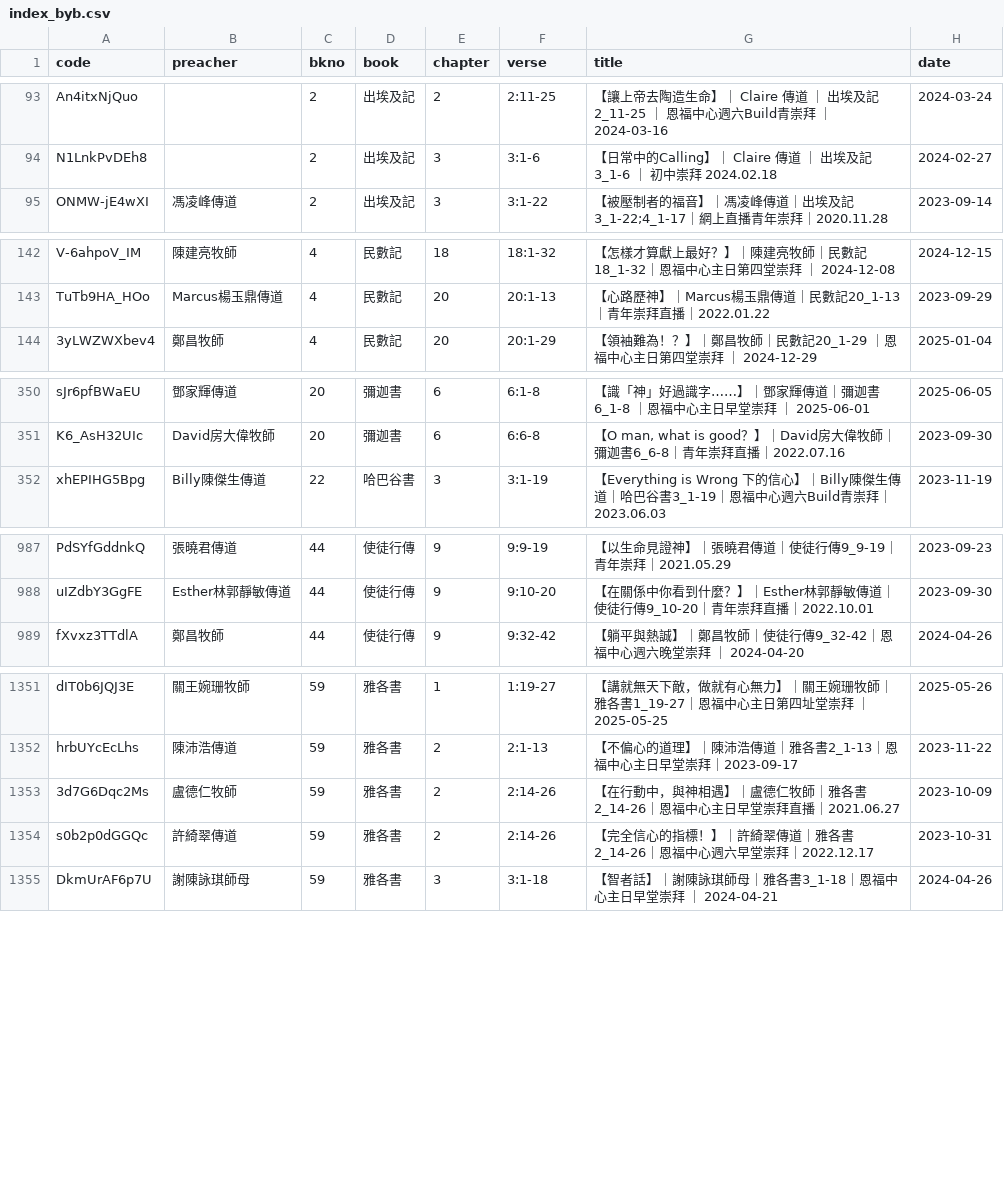
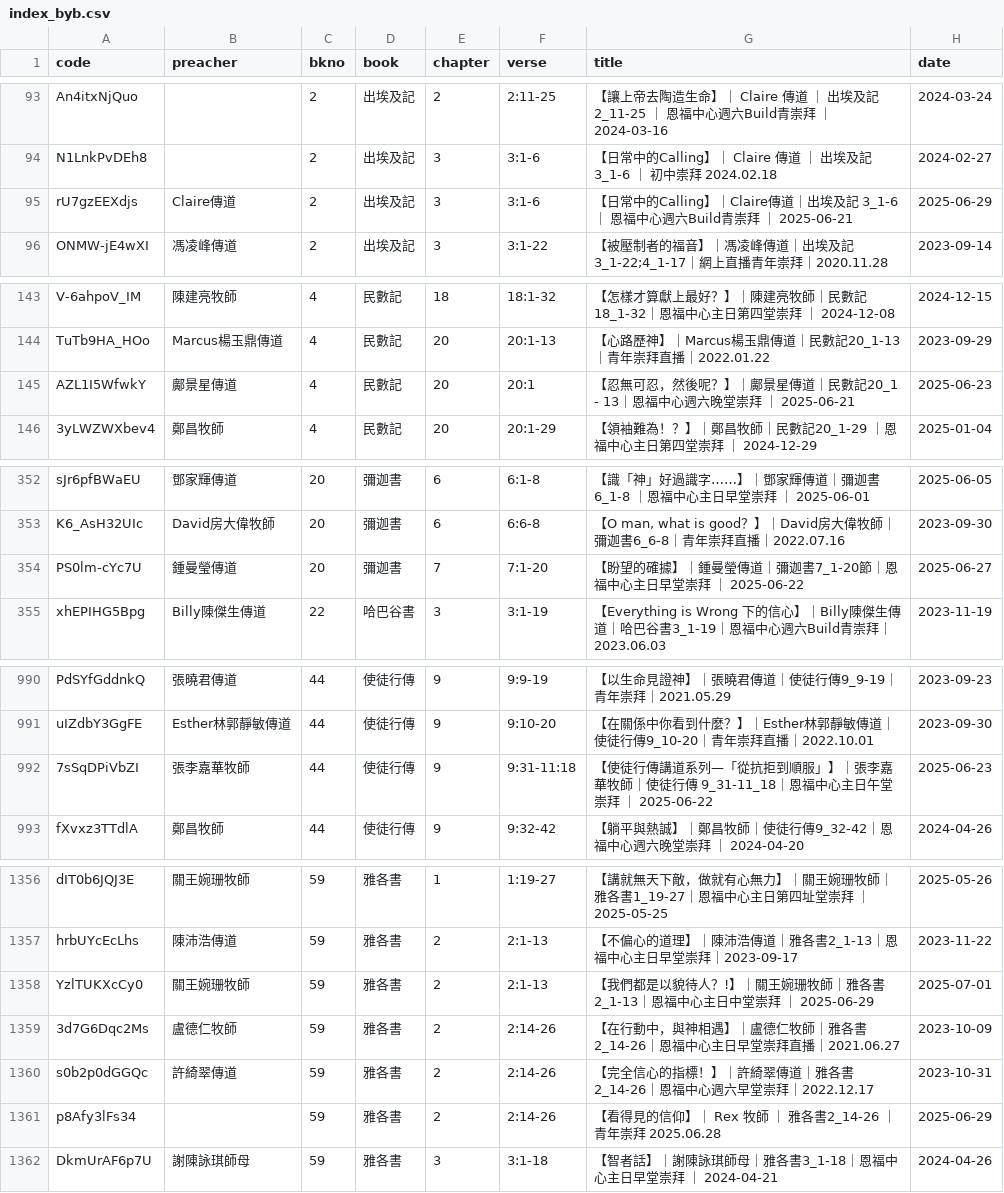
Before and after one commit to michaelchanwahyan/sermon-app, a CSV file: projects/YFCX/index_byb.csv, drawn as a sheet; only a part is shown, gaps mark what is left out; the diff covers the shown part only; the diff names each change by its address in the sheet, - before the commit and + after, or states it on an @@ line.

Commit message:
[update] renew index

```diff
--- a/projects/YFCX/index_byb.csv
+++ b/projects/YFCX/index_byb.csv
+row 95: rU7gzEEXdjs | Claire傳道 | 2 | 出埃及記 | 3 | 3:1-6 | 【日常中的Calling】｜Claire傳道｜出埃及記 3_1-6 ｜ 恩福中心週六Build青崇拜 ｜ 2025-06-21 | 2025-06-29
+row 145: AZL1I5WfwkY | 鄺景星傳道 | 4 | 民數記 | 20 | 20:1 | 【忍無可忍，然後呢？】｜鄺景星傳道｜民數記20_1 - 13｜恩福中心週六晚堂崇拜 ｜ 2025-06-21 | 2025-06-23
+row 354: PS0lm-cYc7U | 鍾曼瑩傳道 | 20 | 彌迦書 | 7 | 7:1-20 | 【盼望的確據】｜鍾曼瑩傳道｜彌迦書7_1-20節｜恩福中心主日早堂崇拜 ｜ 2025-06-22 | 2025-06-27
+row 992: 7sSqDPiVbZI | 張李嘉華牧師 | 44 | 使徒行傳 | 9 | 9:31-11:18 | 【使徒行傳講道系列—「從抗拒到順服」】｜張李嘉華牧師｜使徒行傳 9_31-11_18｜恩福中心主日午堂崇拜 ｜ 2025-06-22 | 2025-06-23
+row 1358: YzlTUKXcCy0 | 關王婉珊牧師 | 59 | 雅各書 | 2 | 2:1-13 | 【我們都是以貌待人？!】｜關王婉珊牧師｜雅各書2_1-13｜恩福中心主日中堂崇拜 ｜ 2025-06-29 | 2025-07-01
+row 1361: p8Afy3lFs34 |  | 59 | 雅各書 | 2 | 2:14-26 | 【看得見的信仰】｜ Rex 牧師 ｜ 雅各書2_14-26 ｜ 青年崇拜 2025.06.28 | 2025-06-29
```
Also changed, not shown: 1 added row elsewhere in this file, projects/FLWC/index_byb.csv, projects/FLWC/index_byt.csv, 8 other files.
